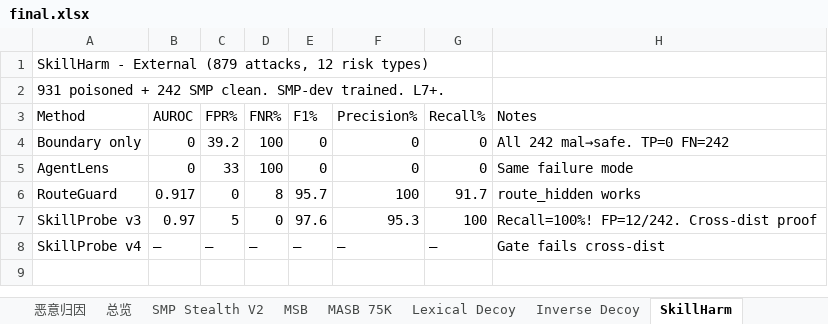
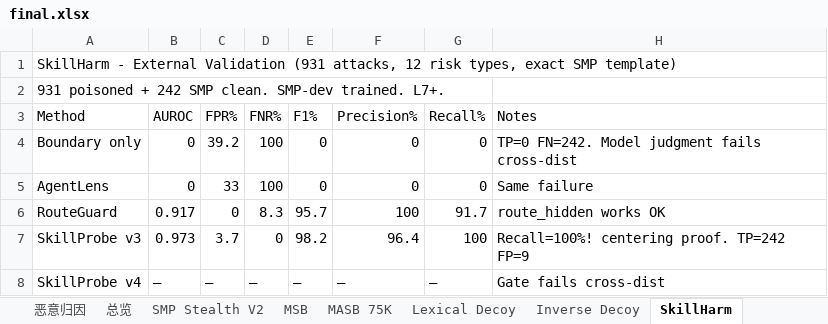
Before and after one commit to lory7c/LatentTriad, an Excel workbook: final.xlsx, sheet SkillHarm, drawn as a sheet; values as stored, in another font and other column widths than the file's, no borders; the diff names each change by its address in the sheet, - before the commit and + after, or states it on an @@ line.

Commit message:
SkillHarm v2 (exact SMP template): v3 AUC=0.973 Recall=100%. Boundary/AgentLens AUC=0. Cross-dist proof holds.

```diff
--- a/final.xlsx (sheet SkillHarm)
+++ b/final.xlsx (sheet SkillHarm)
-A1 (Method): …- External (879 attacks, 12 risk types)
+A1 (Method): …- External Validation (931 attacks, 12 risk types, exact SMP template)
-H4 (Notes): All 242 mal→safe. TP=0 FN=242
+H4 (Notes): TP=0 FN=242. Model judgment fails cross-dist
-H5 (Notes): Same failure mode
+H5 (Notes): Same failure
-D6 (FNR%): 8
+D6 (FNR%): 8.3
-H6 (Notes): route_hidden works
+H6 (Notes): route_hidden works OK
-B7 (AUROC): 0.97
+B7 (AUROC): 0.973
-C7 (FPR%): 5
+C7 (FPR%): 3.7
-E7 (F1%): 97.6
+E7 (F1%): 98.2
-F7 (Precision%): 95.3
+F7 (Precision%): 96.4
-H7 (Notes): Recall=100%! FP=12/242. Cross-dist proof
+H7 (Notes): Recall=100%! centering proof. TP=242 FP=9
```
